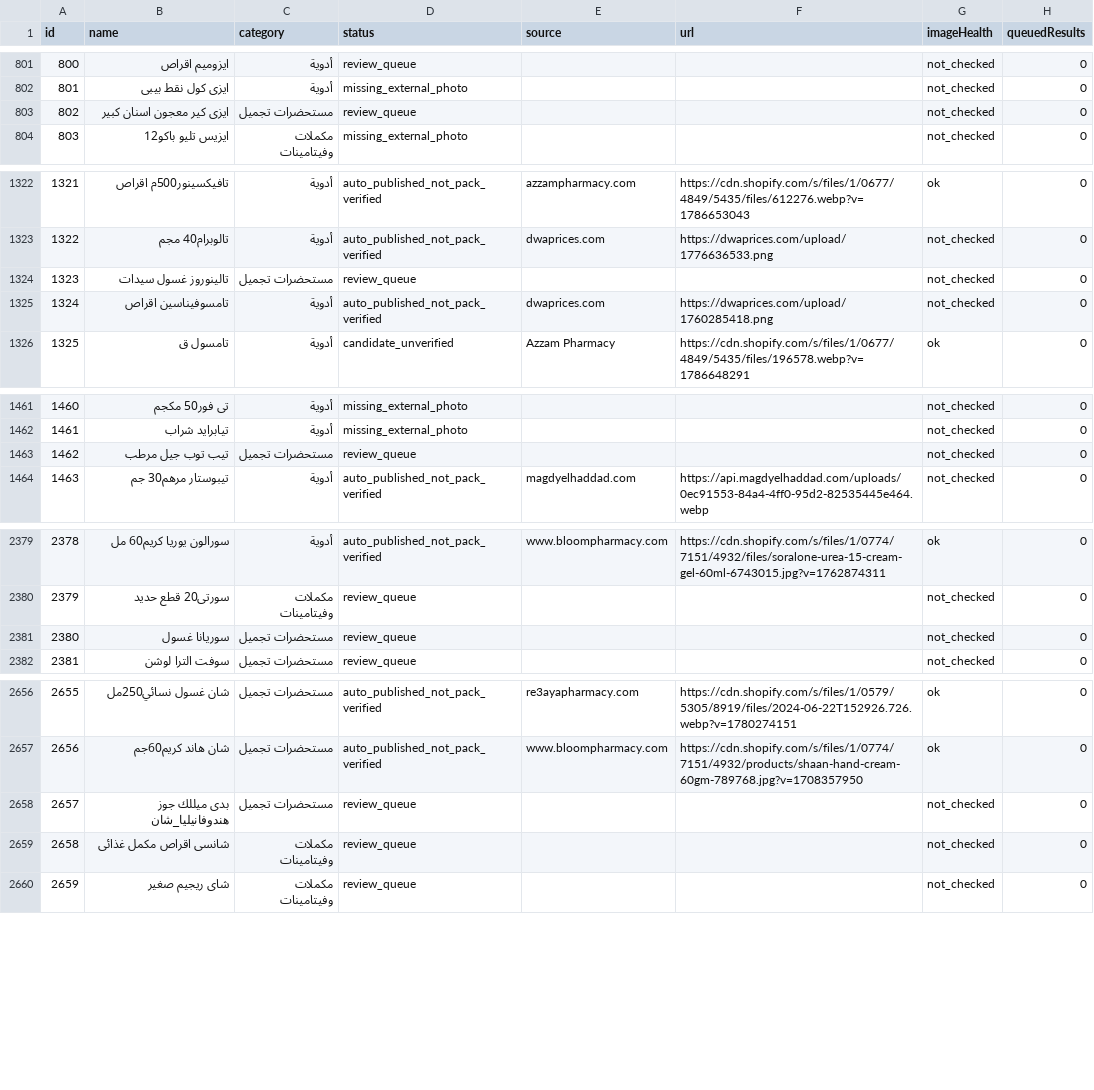
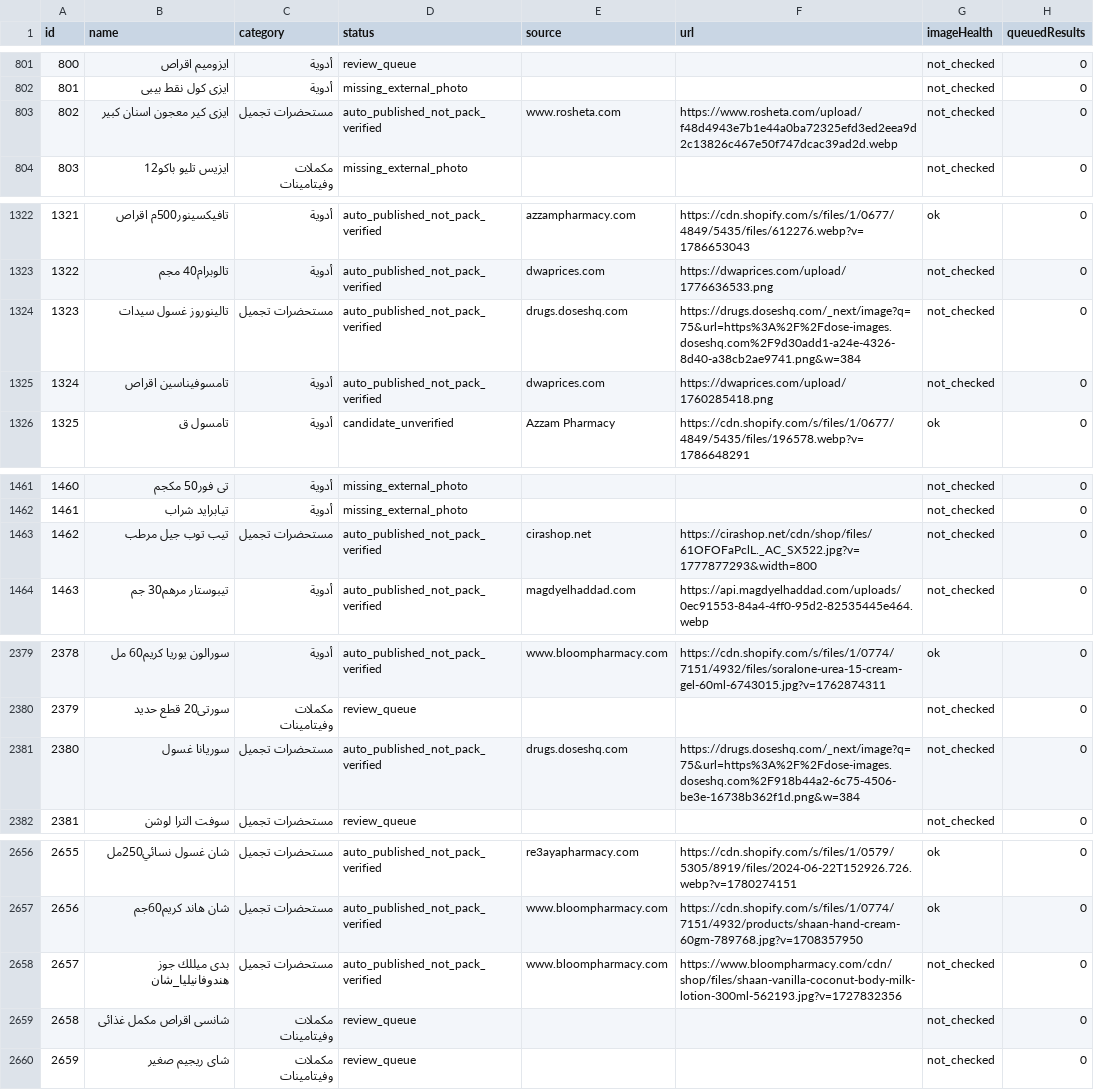
Before and after one commit to Arqanpharma11/Arqan-Pharm, a CSV file: data/arkan-image-coverage.csv, drawn as a sheet; only a part is shown, gaps mark what is left out; the diff covers the shown part only.

```diff
--- a/data/arkan-image-coverage.csv
+++ b/data/arkan-image-coverage.csv
@@ -802,3 +802,3 @@
 "801","ايزى كول نقط بيبى","أدوية","missing_external_photo","","","not_checked","0"
-"802","ايزى كير معجون اسنان كبير","مستحضرات تجميل","review_queue","","","not_checked","0"
+"802","ايزى كير معجون اسنان كبير","مستحضرات تجميل","auto_published_not_pack_verified","www.rosheta.com","https://www.rosheta.com/upload/f48d4943e7b1e44a0ba72325efd3ed2eea9d2c13826c467e50f747dcac39ad2d.webp","not_checked","0"
 "803","ايزيس تليو باكو12","مكملات وفيتامينات","missing_external_photo","","","not_checked","0"
@@ -1323,3 +1323,3 @@
 "1322","تالوبرام40 مجم","أدوية","auto_published_not_pack_verified","dwaprices.com","https://dwaprices.com/upload/1776636533.png","not_checked","0"
-"1323","تالينوروز غسول سيدات","مستحضرات تجميل","review_queue","","","not_checked","0"
+"1323","تالينوروز غسول سيدات","مستحضرات تجميل","auto_published_not_pack_verified","drugs.doseshq.com","https://drugs.doseshq.com/_next/image?q=75&url=https%3A%2F%2Fdose-images.doseshq.com%2F9d30add1-a24e-4326-8d40-a38cb2ae9741.png&w=384","not_checked","0"
 "1324","تامسوفيناسين اقراص","أدوية","auto_published_not_pack_verified","dwaprices.com","https://dwaprices.com/upload/1760285418.png","not_checked","0"
@@ -1462,3 +1462,3 @@
 "1461","تيابرايد شراب","أدوية","missing_external_photo","","","not_checked","0"
-"1462","تيب توب جيل مرطب","مستحضرات تجميل","review_queue","","","not_checked","0"
+"1462","تيب توب جيل مرطب","مستحضرات تجميل","auto_published_not_pack_verified","cirashop.net","https://cirashop.net/cdn/shop/files/61OFOFaPclL._AC_SX522.jpg?v=1777877293&width=800","not_checked","0"
 "1463","تيبوستار مرهم30 جم","أدوية","auto_published_not_pack_verified","magdyelhaddad.com","https://api.magdyelhaddad.com/uploads/0ec91553-84a4-4ff0-95d2-82535445e464.webp","not_checked","0"
@@ -2380,3 +2380,3 @@
 "2379","سورتى20 قطع حديد","مكملات وفيتامينات","review_queue","","","not_checked","0"
-"2380","سوريانا غسول","مستحضرات تجميل","review_queue","","","not_checked","0"
+"2380","سوريانا غسول","مستحضرات تجميل","auto_published_not_pack_verified","drugs.doseshq.com","https://drugs.doseshq.com/_next/image?q=75&url=https%3A%2F%2Fdose-images.doseshq.com%2F918b44a2-6c75-4506-be3e-16738b362f1d.png&w=384","not_checked","0"
 "2381","سوفت الترا لوشن","مستحضرات تجميل","review_queue","","","not_checked","0"
@@ -2657,3 +2657,3 @@
 "2656","شان هاند كريم60جم","مستحضرات تجميل","auto_published_not_pack_verified","www.bloompharmacy.com","https://cdn.shopify.com/s/files/1/0774/7151/4932/products/shaan-hand-cream-60gm-789768.jpg?v=1708357950","ok","0"
-"2657","بدى ميللك جوز هندوفانيليا_شان","مستحضرات تجميل","review_queue","","","not_checked","0"
+"2657","بدى ميللك جوز هندوفانيليا_شان","مستحضرات تجميل","auto_published_not_pack_verified","www.bloompharmacy.com","https://www.bloompharmacy.com/cdn/shop/files/shaan-vanilla-coconut-body-milk-lotion-300ml-562193.jpg?v=1727832356","not_checked","0"
 "2658","شانسى اقراص مكمل غذائى","مكملات وفيتامينات","review_queue","","","not_checked","0"
```
Also changed, not shown: 67 edited cells elsewhere in this file, 5 other files.
